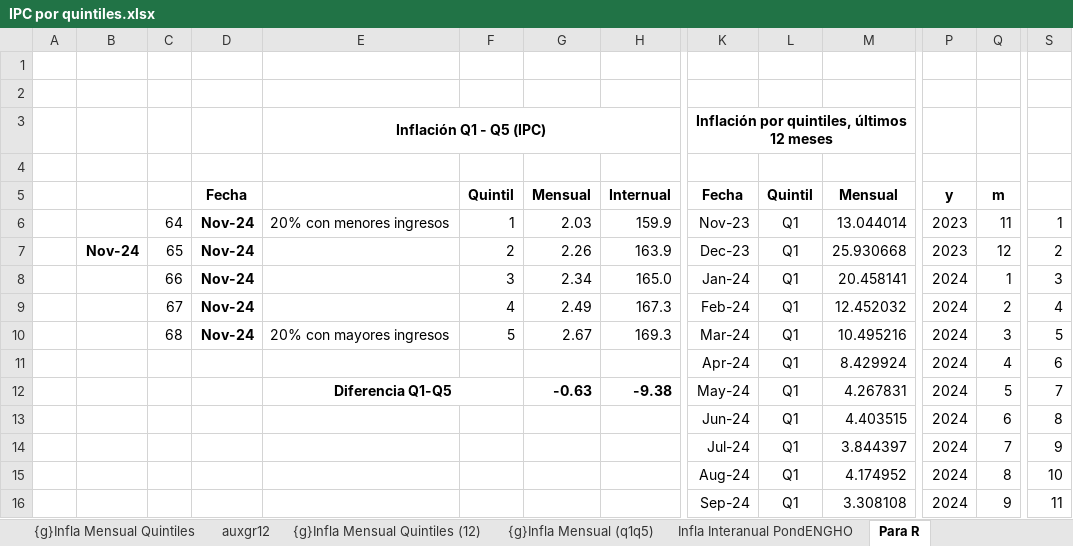
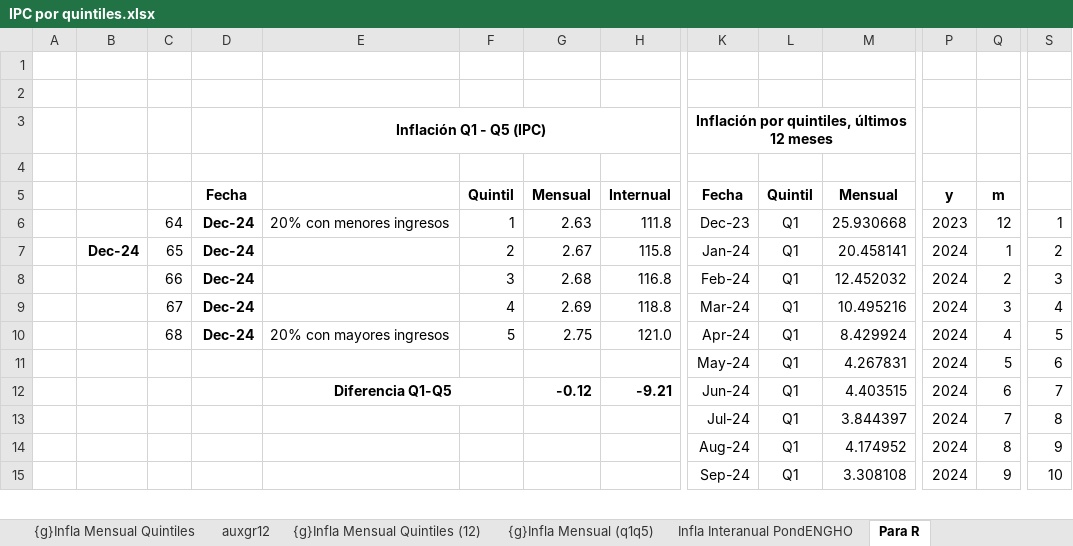
Before and after one commit to mrozada/brechas, an Excel workbook: docs/IPC por quintiles.xlsx, sheet Para R, drawn as a sheet; only a part is shown, gaps mark what is left out; values as stored, in another font and other column widths than the file's, no borders; removed rows and columns are numbered as before the commit, all else as after; rows hold the shown columns only; the diff covers the shown part only; the diff names each change by its address in the sheet, - before the commit and + after, or states it on an @@ line.

```diff
--- a/docs/IPC por quintiles.xlsx (sheet Para R)
+++ b/docs/IPC por quintiles.xlsx (sheet Para R)
-D6: Nov-24
+D6: Dec-24
-G6: 2.03
+G6: 2.63
-H6: 159.9
+H6: 111.8
-K6: Nov-23
+K6: Dec-23
-M6: 13.044014
+M6: 25.930668
-Q6: 11
+Q6: 12
-row 7:  | Nov-24 | 65 | Nov-24 |  | 2 | 2.26 | 163.9 | Dec-23 | Q1 | 25.930668 | 2023 | 12 | 2
-row 8:  |  | 66 | Nov-24 |  | 3 | 2.34 | 165.0 | Jan-24 | Q1 | 20.458141 | 2024 | 1 | 3
-row 9:  |  | 67 | Nov-24 |  | 4 | 2.49 | 167.3 | Feb-24 | Q1 | 12.452032 | 2024 | 2 | 4
+row 7:  | Dec-24 | 65 | Dec-24 |  | 2 | 2.67 | 115.8 | Jan-24 | Q1 | 20.458141 | 2024 | 1 | 2
+row 8:  |  | 66 | Dec-24 |  | 3 | 2.68 | 116.8 | Feb-24 | Q1 | 12.452032 | 2024 | 2 | 3
+row 9:  |  | 67 | Dec-24 |  | 4 | 2.69 | 118.8 | Mar-24 | Q1 | 10.495216 | 2024 | 3 | 4
-D10: Nov-24
+D10: Dec-24
-G10: 2.67
+G10: 2.75
-H10: 169.3
+H10: 121.0
-K10: Mar-24
+K10: Apr-24
-M10: 10.495216
+M10: 8.429924
-Q10: 3
+Q10: 4
-row 11:  |  |  |  |  |  |  |  | Apr-24 | Q1 | 8.429924 | 2024 | 4 | 6
-E11: Diferencia Q1-Q5
+E11: (empty)
-E12:F12 merged
-G11: -0.63
+G11: (empty)
-H11: -9.38
+H11: (empty)
-S11: 7
+S11: 6
-E12: (empty)
+E12: Diferencia Q1-Q5
+E12:F12 merged
-G12: (empty)
+G12: -0.12
-H12: (empty)
+H12: -9.21
-S12: 8
+S12: 7
-S13: 9
+S13: 8
-S14: 10
+S14: 9
-S15: 11
+S15: 10
```
Also changed, not shown: 5 added rows, 4 removed rows and 2 edited cells elsewhere in this sheet, sheet Infla Interanual PondENGHO, sheet Infla Mensual PondENGHO, sheet Indice PondENGHO, sheet auxgr12, formulas that keep their value, charts or pictures, 4 other files.
